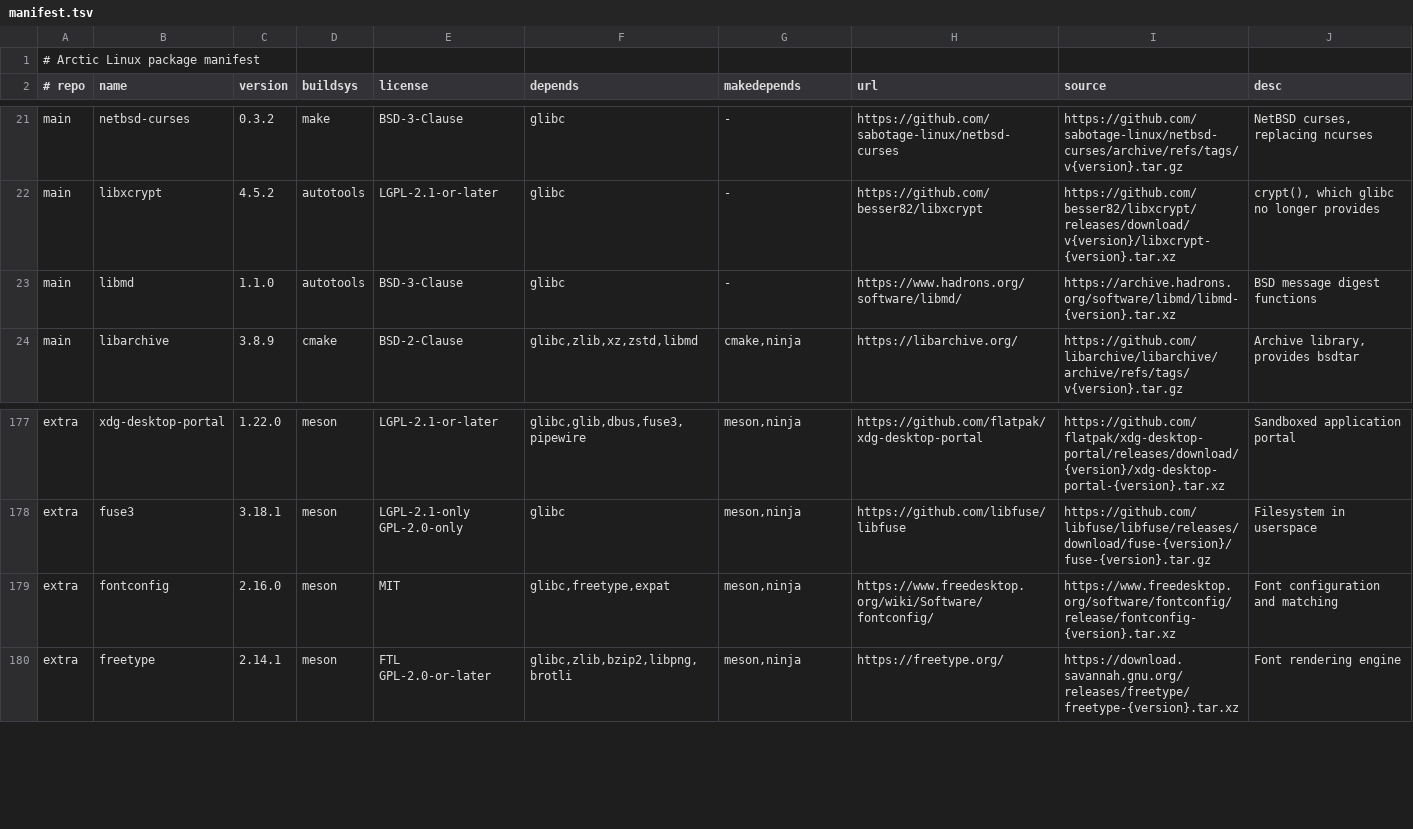
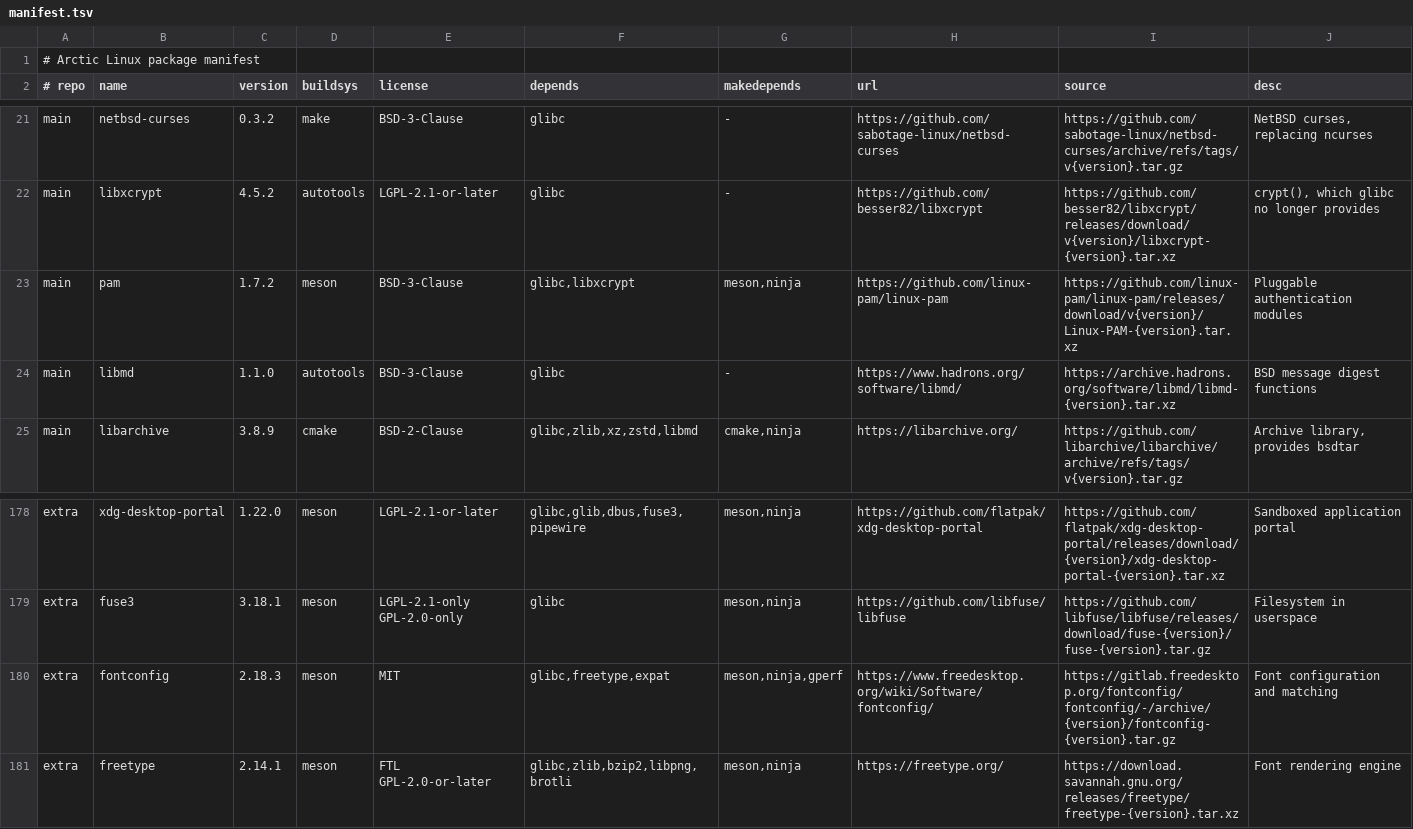
Before and after one commit to apiwo/arctic-linux-ports, a TSV file: ALL/manifest.tsv, drawn as a sheet; only a part is shown, gaps mark what is left out.

```diff
--- a/ALL/manifest.tsv
+++ b/ALL/manifest.tsv
@@ -22,2 +22,3 @@ main	netbsd-curses	0.3.2	make	BSD-3-Clause	glibc	-	https://github.com/sabotage-l
 main	libxcrypt	4.5.2	autotools	LGPL-2.1-or-later	glibc	-	https://github.com/besser82/libxcrypt	https://github.com/besser82/libxcrypt/releases/download/v{version}/libxcrypt-{version}.tar.xz	crypt(), which glibc no longer provides
+main	pam	1.7.2	meson	BSD-3-Clause	glibc,libxcrypt	meson,ninja	https://github.com/linux-pam/linux-pam	https://github.com/linux-pam/linux-pam/releases/download/v{version}/Linux-PAM-{version}.tar.xz	Pluggable authentication modules
 main	libmd	1.1.0	autotools	BSD-3-Clause	glibc	-	https://www.hadrons.org/software/libmd/	https://archive.hadrons.org/software/libmd/libmd-{version}.tar.xz	BSD message digest functions
@@ -178,3 +179,3 @@ extra	xdg-desktop-portal	1.22.0	meson	LGPL-2.1-or-later	glibc,glib,dbus,fuse3,pi
 extra	fuse3	3.18.1	meson	LGPL-2.1-only GPL-2.0-only	glibc	meson,ninja	https://github.com/libfuse/libfuse	https://github.com/libfuse/libfuse/releases/download/fuse-{version}/fuse-{version}.tar.gz	Filesystem in userspace
-extra	fontconfig	2.16.0	meson	MIT	glibc,freetype,expat	meson,ninja	https://www.freedesktop.org/wiki/Software/fontconfig/	https://www.freedesktop.org/software/fontconfig/release/fontconfig-{version}.tar.xz	Font configuration and matching
+extra	fontconfig	2.18.3	meson	MIT	glibc,freetype,expat	meson,ninja,gperf	https://www.freedesktop.org/wiki/Software/fontconfig/	https://gitlab.freedesktop.org/fontconfig/fontconfig/-/archive/{version}/fontconfig-{version}.tar.gz	Font configuration and matching
 extra	freetype	2.14.1	meson	FTL GPL-2.0-or-later	glibc,zlib,bzip2,libpng,brotli	meson,ninja	https://freetype.org/	https://download.savannah.gnu.org/releases/freetype/freetype-{version}.tar.xz	Font rendering engine
```
Also changed, not shown: 11 other files.
